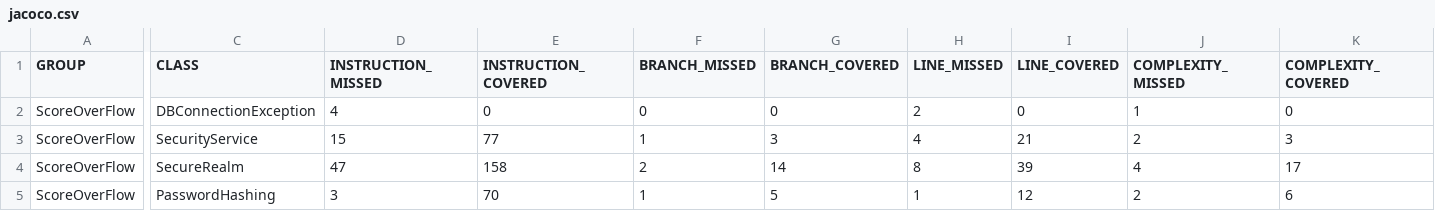
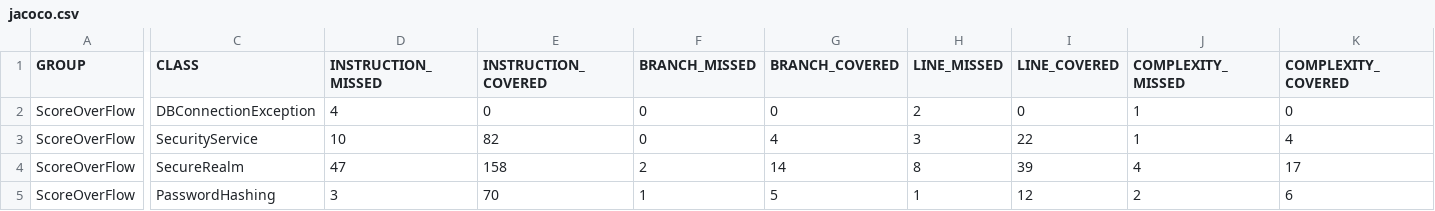
Before and after one commit to Zichuan-Wang/ScoreOverFlow, a CSV file: reports/jacoco/jacoco.csv, drawn as a sheet; only a part is shown, gaps mark what is left out; the diff names each change by its address in the sheet, - before the commit and + after, or states it on an @@ line.

```diff
--- a/reports/jacoco/jacoco.csv
+++ b/reports/jacoco/jacoco.csv
-D3 (INSTRUCTION_MISSED): 15
+D3 (INSTRUCTION_MISSED): 10
-E3 (INSTRUCTION_COVERED): 77
+E3 (INSTRUCTION_COVERED): 82
-F3 (BRANCH_MISSED): 1
+F3 (BRANCH_MISSED): 0
-G3 (BRANCH_COVERED): 3
+G3 (BRANCH_COVERED): 4
-H3 (LINE_MISSED): 4
+H3 (LINE_MISSED): 3
-I3 (LINE_COVERED): 21
+I3 (LINE_COVERED): 22
-J3 (COMPLEXITY_MISSED): 2
+J3 (COMPLEXITY_MISSED): 1
-K3 (COMPLEXITY_COVERED): 3
+K3 (COMPLEXITY_COVERED): 4
```
Also changed, not shown: 32 other files.
